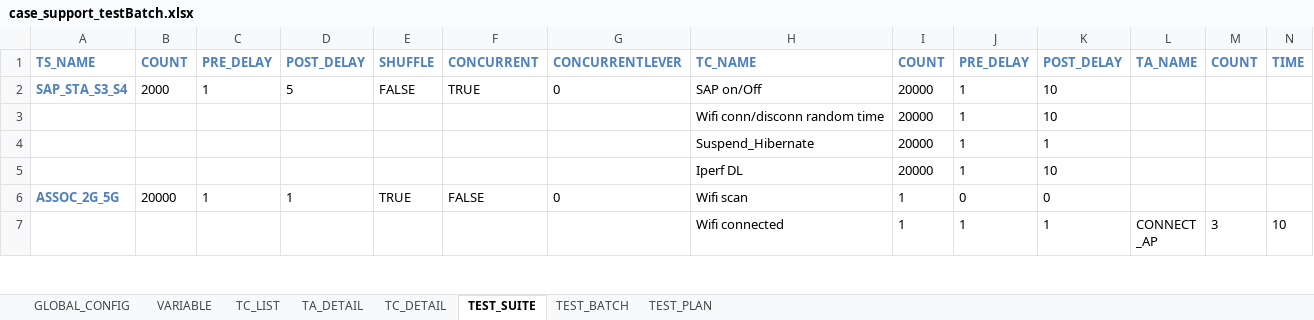
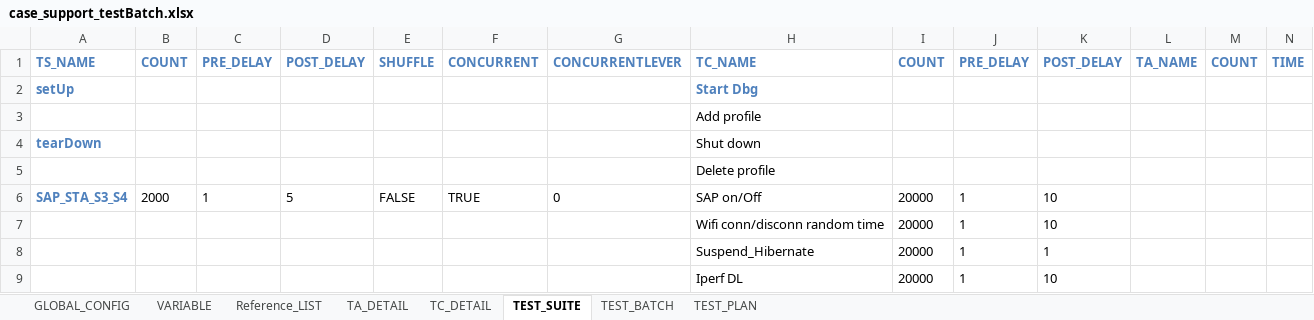
Before and after one commit to brucepei/sas, an Excel workbook: case_support_testBatch.xlsx, sheet TEST_SUITE, drawn as a sheet; only a part is shown; the shorter side is filled out with more unchanged rows; values as stored, in another font and other column widths than the file's, no borders; rows hold the shown columns only; the diff names each change by its address in the sheet, - before the commit and + after, or states it on an @@ line.

```diff
--- a/case_support_testBatch.xlsx (sheet TEST_SUITE)
+++ b/case_support_testBatch.xlsx (sheet TEST_SUITE)
-sheet tab: TC_LIST
+sheet tab: Reference_LIST
+row 2: setUp |  |  |  |  |  |  | Start Dbg
+row 3:  |  |  |  |  |  |  | Add profile
+row 4: tearDown |  |  |  |  |  |  | Shut down
+row 5:  |  |  |  |  |  |  | Delete profile
```
Also changed, not shown: sheet TA_DETAIL, sheet Reference_LIST, sheet TEST_BATCH, 2 other files.
